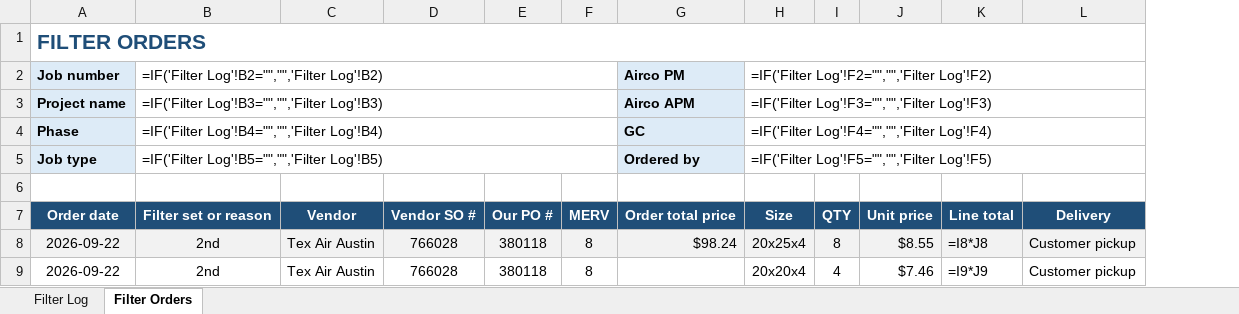
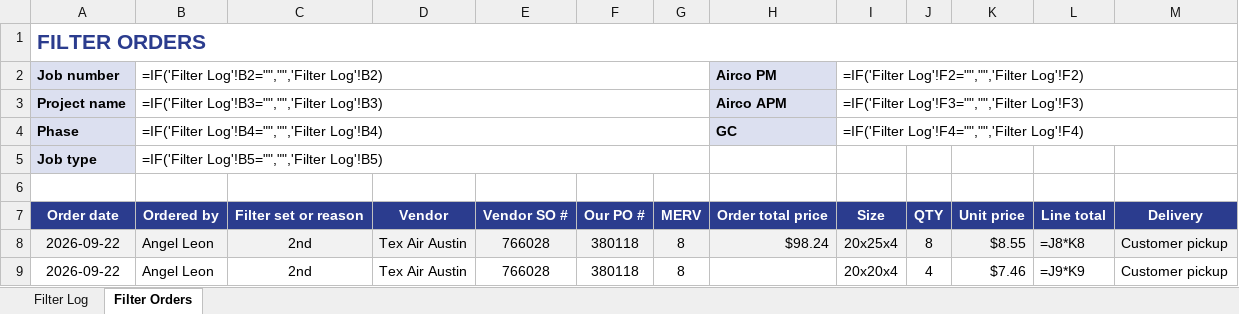
Before and after one commit to AliformD/FilterTracker, an Excel workbook: tracker/2250823/2250823_AUSTINSTONE_FilterLog.xlsx, sheet Filter Orders, drawn as a sheet; only a part is shown; values as stored, in another font and other column widths than the file's, no borders; formulas without a stored value are shown as written; removed rows and columns are numbered as before the commit, all else as after; rows hold the shown columns only; the diff names each change by its address in the sheet, - before the commit and + after, or states it on an @@ line.

```diff
--- a/tracker/2250823/2250823_AUSTINSTONE_FilterLog.xlsx (sheet Filter Orders)
+++ b/tracker/2250823/2250823_AUSTINSTONE_FilterLog.xlsx (sheet Filter Orders)
+column B, rows 2-4: =IF('Filter Log'!B2="","",'Filter Log'!B2) | =IF('Filter Log'!B3="","",'Filter Log'!B3) | =IF('Filter Log'!B4="","",'Filter Log'!B4); rows 7-9: Ordered by | Angel Leon | Angel Leon
-column K, rows 7-9: Line total | =I8*J8 | =I9*J9
+column L, rows 7-9: Line total | =J8*K8 | =J9*K9
-C2: =IF('Filter Log'!B2="","",'Filter Log'!B2)
+C2: (empty)
-B2:F2 merged
-C3: =IF('Filter Log'!B3="","",'Filter Log'!B3)
+C3: (empty)
-B3:F3 merged
-C4: =IF('Filter Log'!B4="","",'Filter Log'!B4)
+C4: (empty)
-B4:F4 merged
-row 5: Job type | =IF('Filter Log'!B5="","",'Filter Log'!B5) |  |  |  |  | Ordered by | =IF('Filter Log'!F5="","",'Filter Log'!F5)
+row 5: Job type | =IF('Filter Log'!B5="","",'Filter Log'!B5)
```
Also changed, not shown: sheet Filter Log, tracker/2250823/2250823_AUSTINSTONE_OpenQuestions.xlsx, tracker/templates/TEMPLATE_FilterLog.xlsx, 3 other files.
